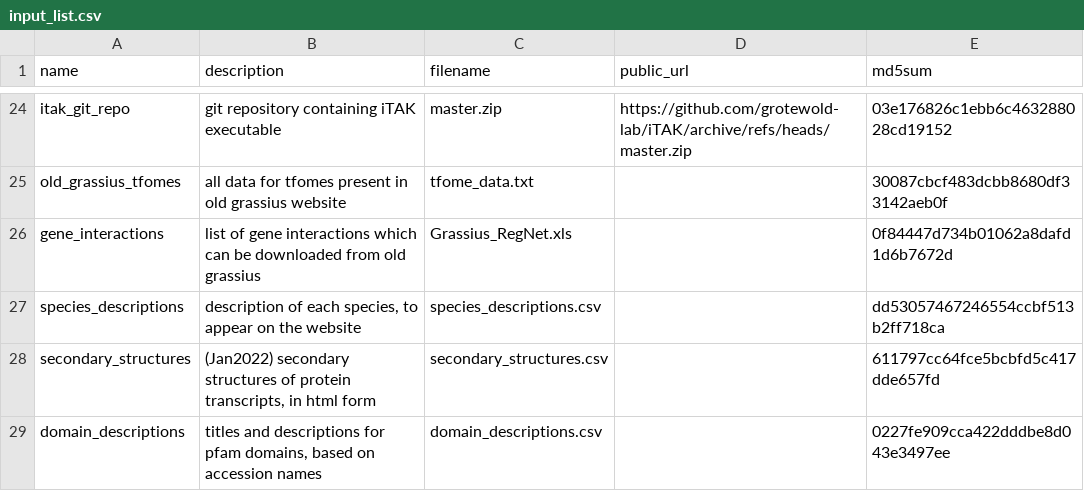
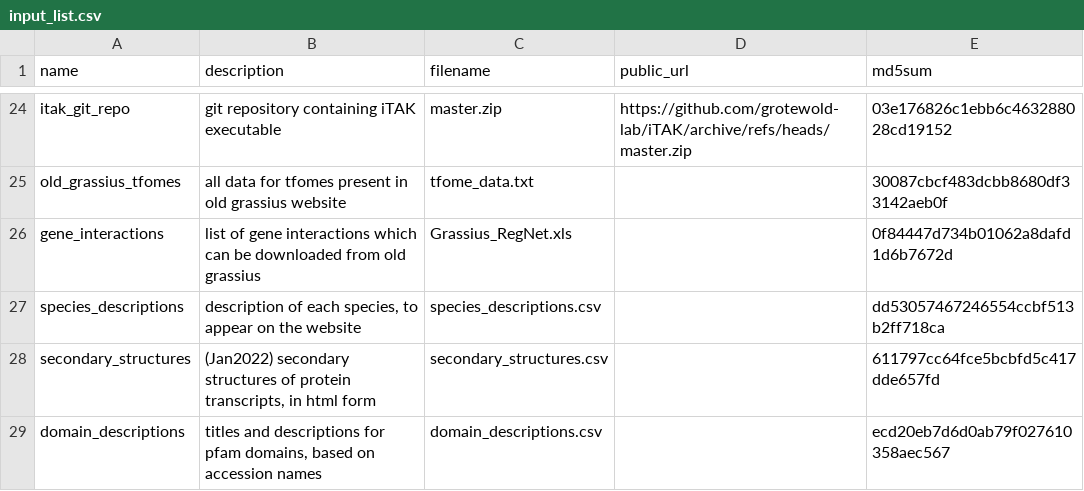
Before and after one commit to grotewold-lab/grassius-db-builder, a CSV file: inputs/input_list.csv, drawn as a sheet; only a part is shown, gaps mark what is left out.

```diff
--- a/inputs/input_list.csv
+++ b/inputs/input_list.csv
@@ -28,2 +28,2 @@ species_descriptions,"description of each species, to appear on the website",spe
 secondary_structures,"(Jan2022) secondary structures of protein transcripts, in html form",secondary_structures.csv,,611797cc64fce5bcbfd5c417dde657fd
-domain_descriptions,"titles and descriptions for pfam domains, based on accession names",domain_descriptions.csv,,0227fe909cca422dddbe8d043e3497ee
+domain_descriptions,"titles and descriptions for pfam domains, based on accession names",domain_descriptions.csv,,ecd20eb7d6d0ab79f027610358aec567
```
Also changed, not shown: 1 other file.
